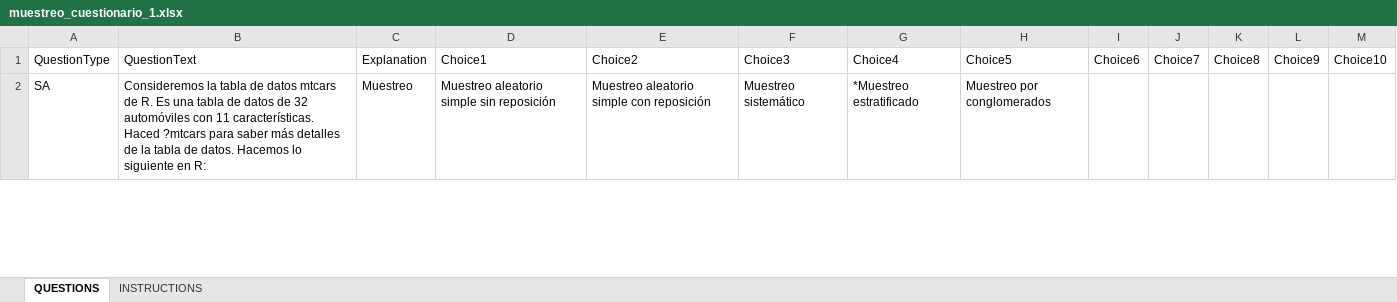
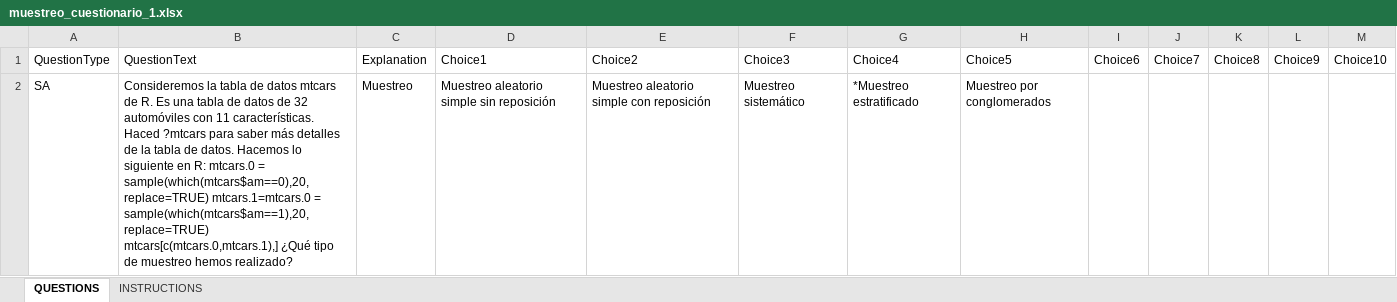
Before and after one commit to joanby/estadistica-inferencial, an Excel workbook: ejercicios/cuestionarios/muestreo_cuestionario_1.xlsx, sheet QUESTIONS, drawn as a sheet; only a part is shown; values as stored, in another font and other column widths than the file's, no borders; the diff covers the shown part only; the diff names each change by its address in the sheet, - before the commit and + after, or states it on an @@ line.

Commit message:
arreglado error cuestionario muestreo

```diff
--- a/ejercicios/cuestionarios/muestreo_cuestionario_1.xlsx (sheet QUESTIONS)
+++ b/ejercicios/cuestionarios/muestreo_cuestionario_1.xlsx (sheet QUESTIONS)
-B2: …en R:
+B2: …en R: mtcars.0 = sample(which(mtcars$am==0),20, replace=TRUE) mtcars.1=mtcars.0 = sample(which(mtcars$am==1),20, replace=TRUE) mtcars[c(mtcars.0,mtcars.1),] ¿Qué tipo de muestreo hemos realizado?
```
Also changed, not shown: 1 edited cell elsewhere in this sheet, 2 other files.
